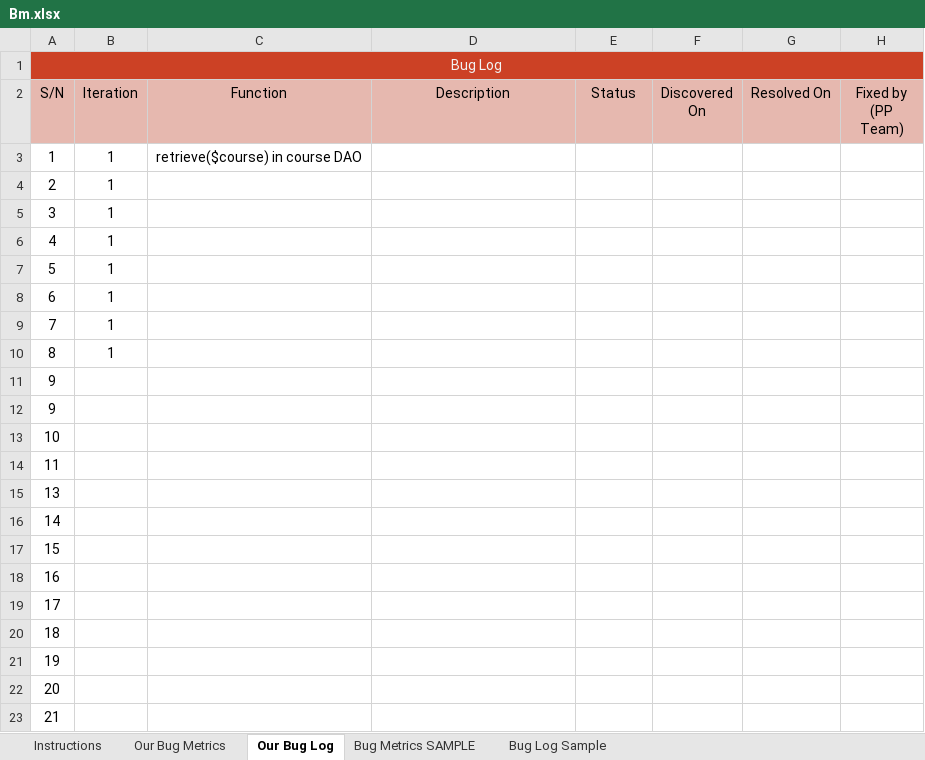
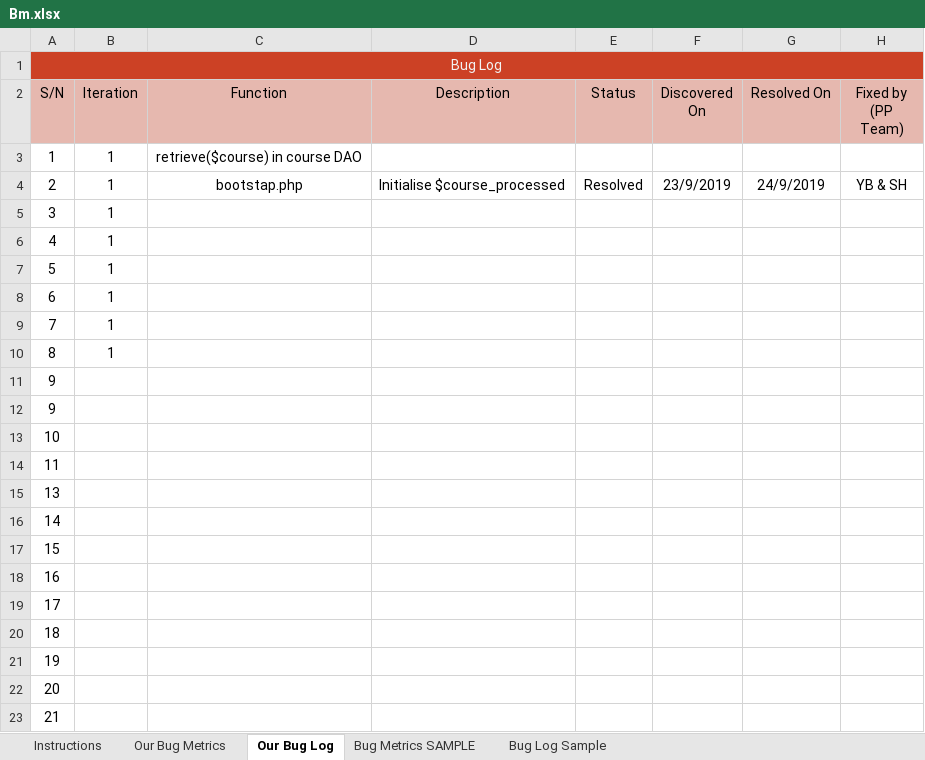
Before and after one commit to one-ice/IS212-Software-Project-Management, an Excel workbook: metrics/Bm.xlsx, sheet Our Bug Log, drawn as a sheet; values as stored, in another font and other column widths than the file's, no borders; conditional formats not drawn; the diff names each change by its address in the sheet, - before the commit and + after, or states it on an @@ line.

Commit message:
Update bug log

```diff
--- a/metrics/Bm.xlsx (sheet Our Bug Log)
+++ b/metrics/Bm.xlsx (sheet Our Bug Log)
-C4 (Function): (empty)
+C4 (Function): bootstap.php
-D4 (Description): (empty)
+D4 (Description): Initialise $course_processed
-E4 (Status): (empty)
+E4 (Status): Resolved
-F4 (Discovered On): (empty)
+F4 (Discovered On): 23/9/2019
-G4 (Resolved On): (empty)
+G4 (Resolved On): 24/9/2019
-H4 (Fixed by (PP Team)): (empty)
+H4 (Fixed by (PP Team)): YB & SH
```
